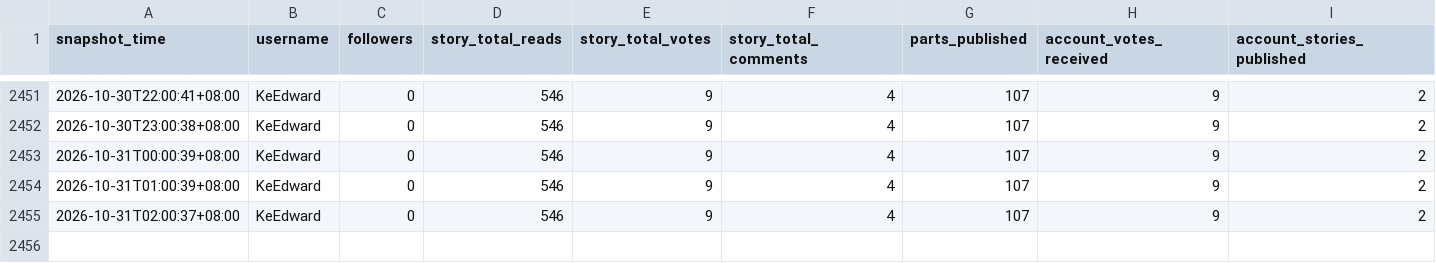
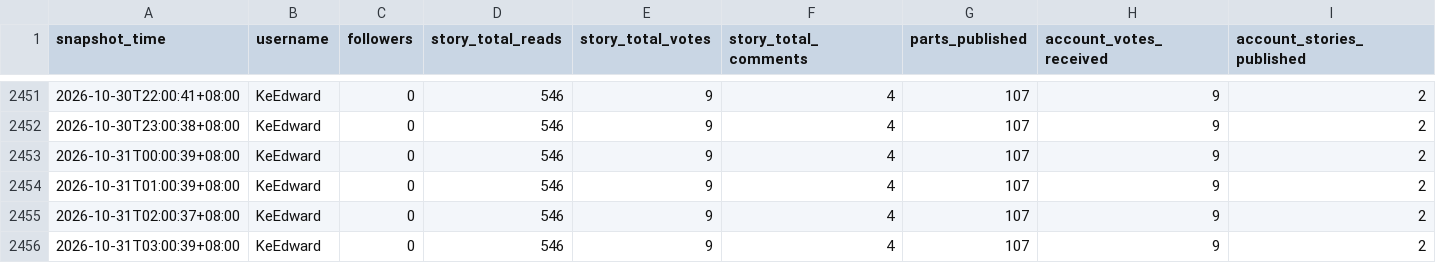
Before and after one commit to KeEdward/wattpad-tracker-, a CSV file: data/story.csv, drawn as a sheet; only a part is shown, gaps mark what is left out.

```diff
--- a/data/story.csv
+++ b/data/story.csv
@@ -2455 +2455,2 @@
 2026-10-31T02:00:37+08:00,KeEdward,0,546,9,4,107,9,2
+2026-10-31T03:00:39+08:00,KeEdward,0,546,9,4,107,9,2
```
Also changed, not shown: 1 other file.
